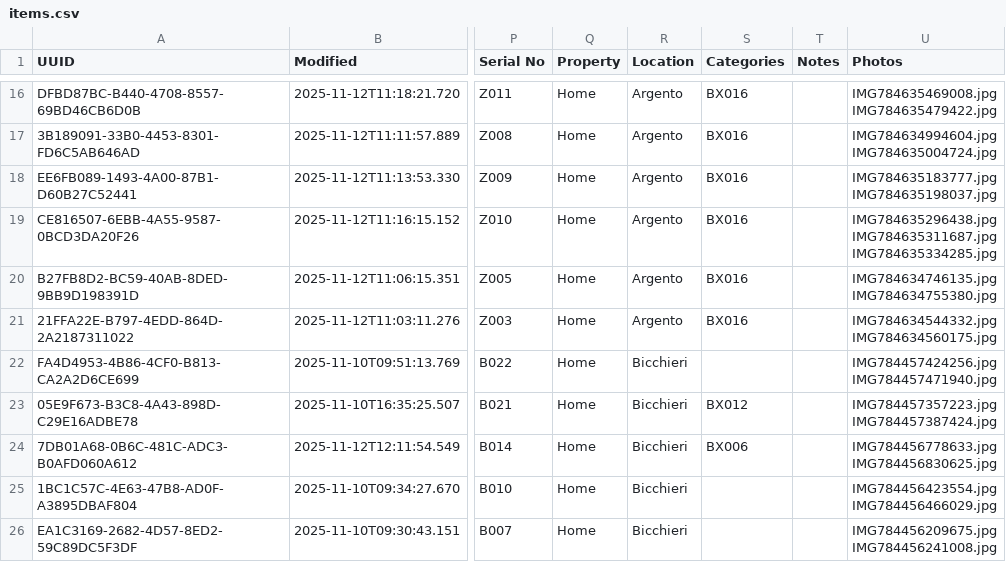
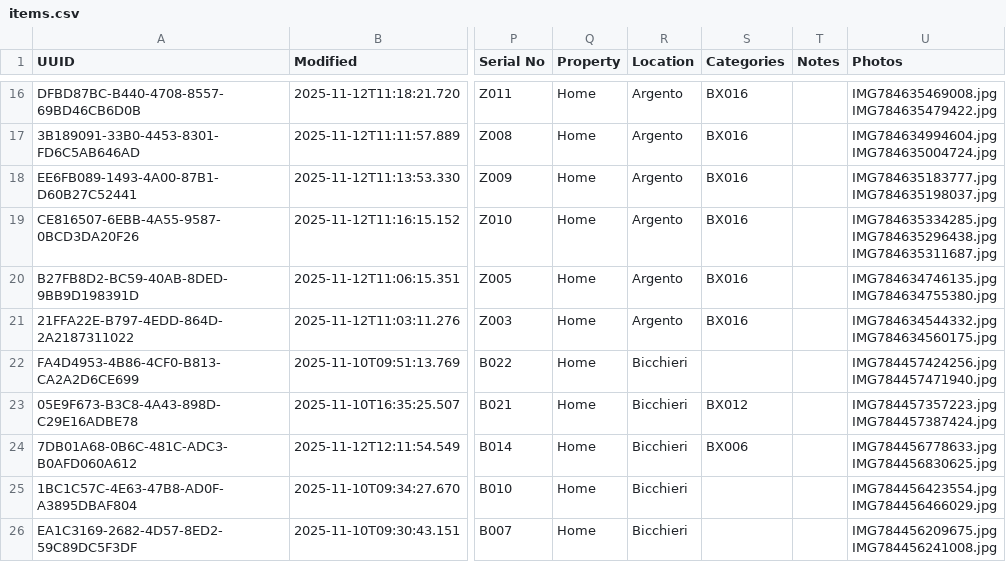
Before and after one commit to Andrea-Orimoto/sangottardo, a CSV file: data/items.csv, drawn as a sheet; only a part is shown, gaps mark what is left out; ↵ is a line break in a cell; the diff names each change by its address in the sheet, - before the commit and + after, or states it on an @@ line.

Commit message:
changed main photo of Z010

```diff
--- a/data/items.csv
+++ b/data/items.csv
-U19 (Photos): IMG784635296438.jpg ↵ IMG784635311687.jpg ↵ IMG784635334285.jpg
+U19 (Photos): IMG784635334285.jpg ↵ IMG784635296438.jpg ↵ IMG784635311687.jpg
```
